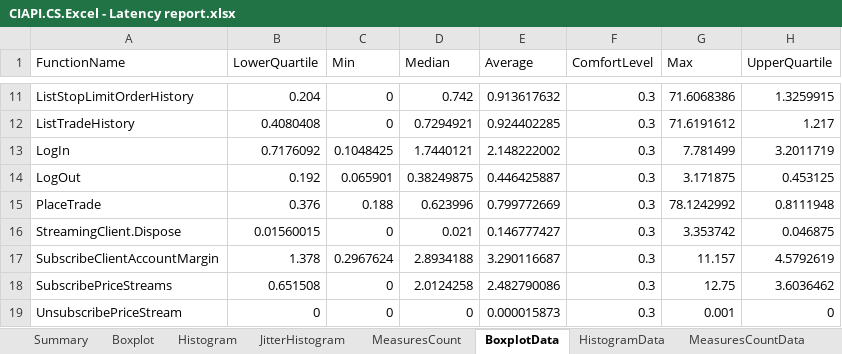
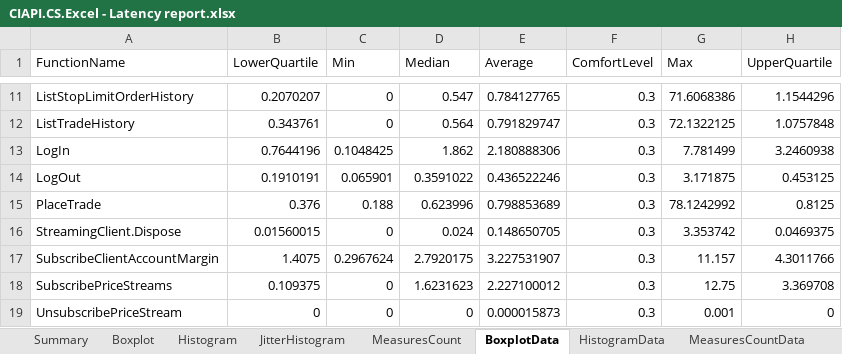
Before and after one commit to fandrei/AppMetrics, an Excel workbook: Reports/CIAPI.CS.Excel - Latency report.xlsx, sheet BoxplotData, drawn as a sheet; only a part is shown, gaps mark what is left out; values as stored, in another font and other column widths than the file's, no borders; the diff covers the shown part only; the diff names each change by its address in the sheet, - before the commit and + after, or states it on an @@ line.

Commit message:
report data update

```diff
--- a/Reports/CIAPI.CS.Excel - Latency report.xlsx (sheet BoxplotData)
+++ b/Reports/CIAPI.CS.Excel - Latency report.xlsx (sheet BoxplotData)
-B11 (LowerQuartile): 0.204
+B11 (LowerQuartile): 0.2070207
-D11 (Median): 0.742
+D11 (Median): 0.547
-E11 (Average): 0.913617632
+E11 (Average): 0.784127765
-H11 (UpperQuartile): 1.3259915
+H11 (UpperQuartile): 1.1544296
-B12 (LowerQuartile): 0.4080408
+B12 (LowerQuartile): 0.343761
-D12 (Median): 0.7294921
+D12 (Median): 0.564
-E12 (Average): 0.924402285
+E12 (Average): 0.791829747
-G12 (Max): 71.6191612
+G12 (Max): 72.1322125
-H12 (UpperQuartile): 1.217
+H12 (UpperQuartile): 1.0757848
-B13 (LowerQuartile): 0.7176092
+B13 (LowerQuartile): 0.7644196
-D13 (Median): 1.7440121
+D13 (Median): 1.862
-E13 (Average): 2.148222002
+E13 (Average): 2.180888306
-H13 (UpperQuartile): 3.2011719
+H13 (UpperQuartile): 3.2460938
-B14 (LowerQuartile): 0.192
+B14 (LowerQuartile): 0.1910191
-D14 (Median): 0.38249875
+D14 (Median): 0.3591022
-E14 (Average): 0.446425887
+E14 (Average): 0.436522246
-E15 (Average): 0.799772669
+E15 (Average): 0.798853689
-H15 (UpperQuartile): 0.8111948
+H15 (UpperQuartile): 0.8125
-D16 (Median): 0.021
+D16 (Median): 0.024
-E16 (Average): 0.146777427
+E16 (Average): 0.148650705
-H16 (UpperQuartile): 0.046875
+H16 (UpperQuartile): 0.0469375
-B17 (LowerQuartile): 1.378
+B17 (LowerQuartile): 1.4075
-D17 (Median): 2.8934188
+D17 (Median): 2.7920175
-E17 (Average): 3.290116687
+E17 (Average): 3.227531907
-H17 (UpperQuartile): 4.5792619
+H17 (UpperQuartile): 4.3011766
-B18 (LowerQuartile): 0.651508
+B18 (LowerQuartile): 0.109375
-D18 (Median): 2.0124258
+D18 (Median): 1.6231623
-E18 (Average): 2.482790086
+E18 (Average): 2.227100012
-H18 (UpperQuartile): 3.6036462
+H18 (UpperQuartile): 3.369708
```
Also changed, not shown: 1 added row, 1 removed row and 22 edited cells elsewhere in this sheet, sheet HistogramData, sheet JitterHistogramData, sheet MeasuresCountData, sheet Summary, sheet JitterHistogram, sheet Histogram, 1 more sheet, charts or pictures, 4 other files.
